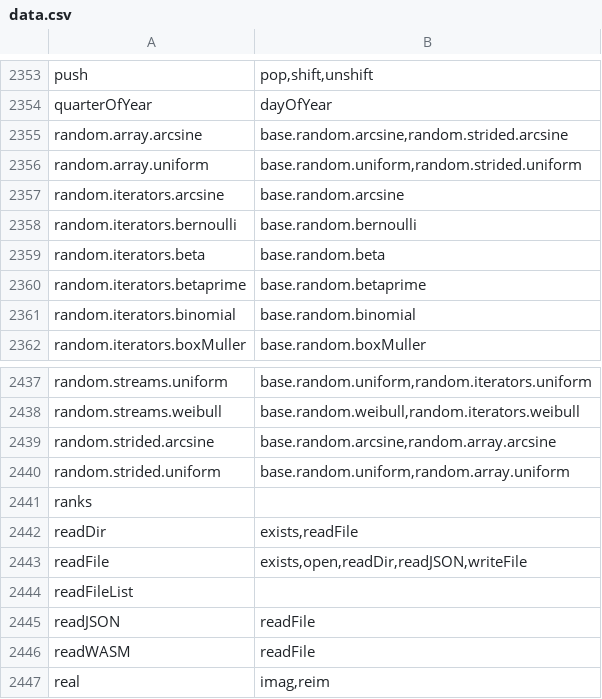
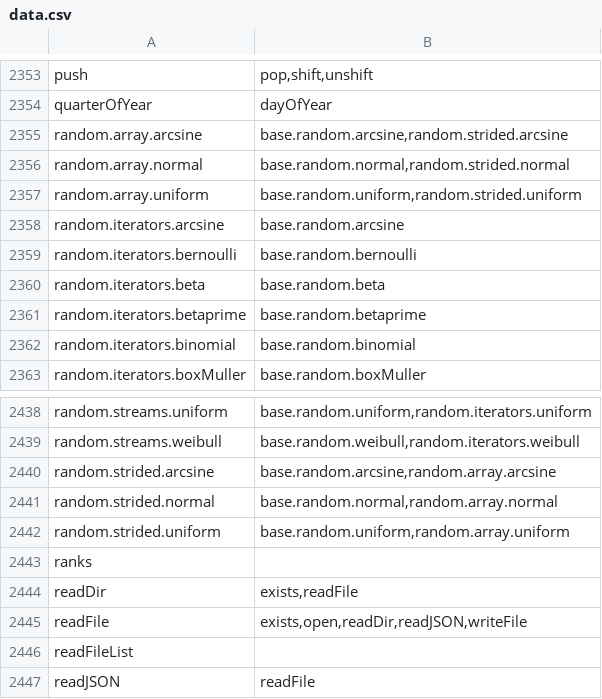
Before and after one commit to stdlib-js/namespace-alias2related, a CSV file: data/data.csv, drawn as a sheet; only a part is shown, gaps mark what is left out; the shorter side is filled out with more unchanged rows.

```diff
--- a/data/data.csv
+++ b/data/data.csv
@@ -2355,2 +2355,3 @@ quarterOfYear,"dayOfYear"
 random.array.arcsine,"base.random.arcsine,random.strided.arcsine"
+random.array.normal,"base.random.normal,random.strided.normal"
 random.array.uniform,"base.random.uniform,random.strided.uniform"
@@ -2439,2 +2440,3 @@ random.streams.weibull,"base.random.weibull,random.iterators.weibull"
 random.strided.arcsine,"base.random.arcsine,random.array.arcsine"
+random.strided.normal,"base.random.normal,random.array.normal"
 random.strided.uniform,"base.random.uniform,random.array.uniform"
```
Also changed, not shown: 1 other file.
